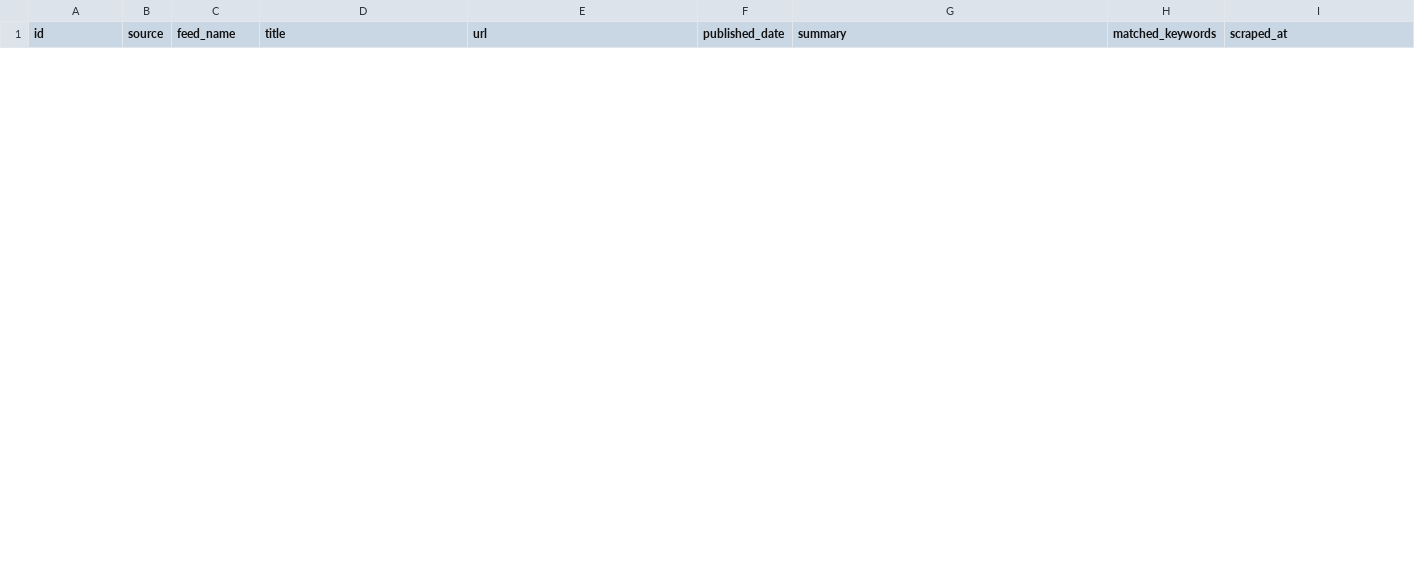
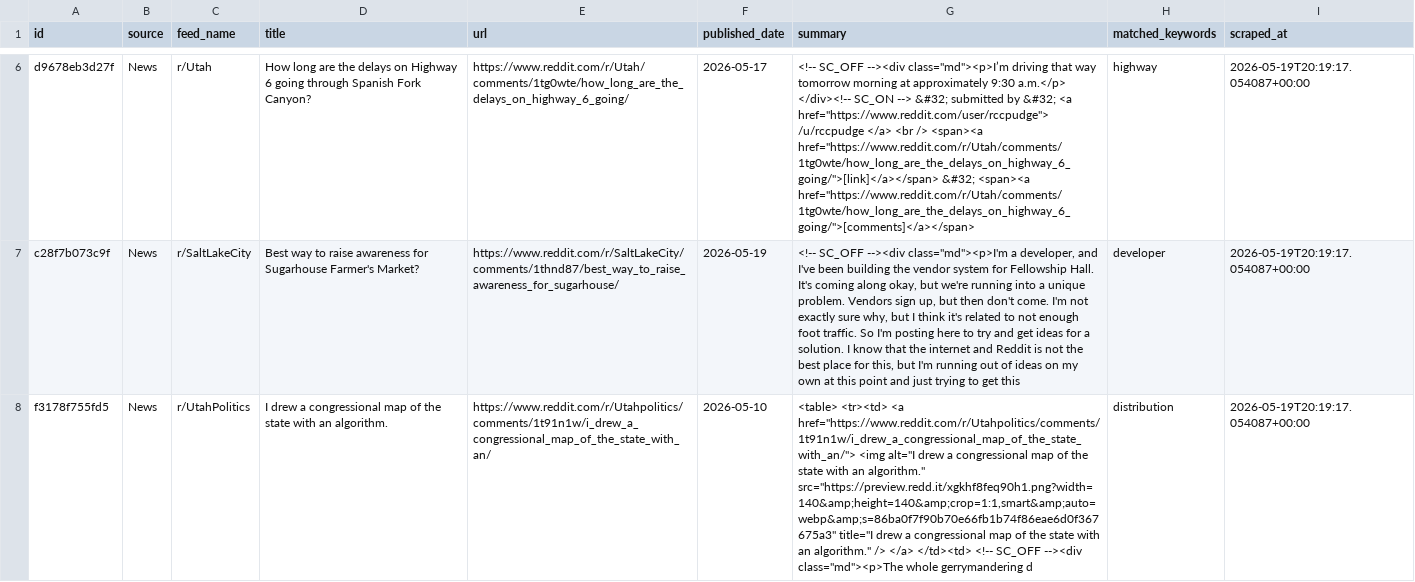
Before and after one commit to camsrigby-hash/tooele-land-intel, a CSV file: data/signals_news.csv, drawn as a sheet; only a part is shown, gaps mark what is left out; the diff covers the shown part only; the diff names each change by its address in the sheet, - before the commit and + after, or states it on an @@ line.

```diff
--- a/data/signals_news.csv
+++ b/data/signals_news.csv
+row 6: d9678eb3d27f | News | r/Utah | How long are the delays on Highway 6 going through Spanish Fork Canyon? | https://www.reddit.com/r/Utah/comments/1tg0wte/how_long_are_the_delays_on_highway_6_going/ | 2026-05-17 | <!-- SC_OFF --><div class="md"><p>I’m driving that way tomorrow morning at approximately 9:30 a.m.</p> </div><!-- SC_ON --> &#32; submitted by &#32; <a href="https://www.reddit.com/user/rccpudge"> /u/rccpudge </a> <br /> <span><a href="https://www.reddit.com/r/Utah/comments/1tg0wte/how_long_are_the_delays_on_highway_6_going/">[link]</a></span> &#32; <span><a href="https://www.reddit.com/r/Utah/comments/1tg0wte/how_long_are_the_delays_on_highway_6_going/">[comments]</a></span> | highway | 2026-05-19T20:19:17.054087+00:00
+row 7: c28f7b073c9f | News | r/SaltLakeCity | Best way to raise awareness for Sugarhouse Farmer's Market? | https://www.reddit.com/r/SaltLakeCity/comments/1thnd87/best_way_to_raise_awareness_for_sugarhouse/ | 2026-05-19 | <!-- SC_OFF --><div class="md"><p>I'm a developer, and I've been building the vendor system for Fellowship Hall. It's coming along okay, but we're running into a unique problem. Vendors sign up, but then don't come. I'm not exactly sure why, but I think it's related to not enough foot traffic. So I'm posting here to try and get ideas for a solution. I know that the internet and Reddit is not the best place for this, but I'm running out of ideas on my own at this point and just trying to get this | developer | 2026-05-19T20:19:17.054087+00:00
+row 8: f3178f755fd5 | News | r/UtahPolitics | I drew a congressional map of the state with an algorithm. | https://www.reddit.com/r/Utahpolitics/comments/1t91n1w/i_drew_a_congressional_map_of_the_state_with_an/ | 2026-05-10 | <table> <tr><td> <a href="https://www.reddit.com/r/Utahpolitics/comments/1t91n1w/i_drew_a_congressional_map_of_the_state_with_an/"> <img alt="I drew a congressional map of the state with an algorithm." src="https://preview.redd.it/xgkhf8feq90h1.png?width=140&amp;height=140&amp;crop=1:1,smart&amp;auto=webp&amp;s=86ba0f7f90b70e66fb1b74f86eae6d0f367675a3" title="I drew a congressional map of the state with an algorithm." /> </a> </td><td> <!-- SC_OFF --><div class="md"><p>The whole gerrymandering d | distribution | 2026-05-19T20:19:17.054087+00:00
```
Also changed, not shown: 7 added rows and 2 removed rows elsewhere in this file, data/api_costs.csv, data/signal_correlations.csv, 1 other file.
